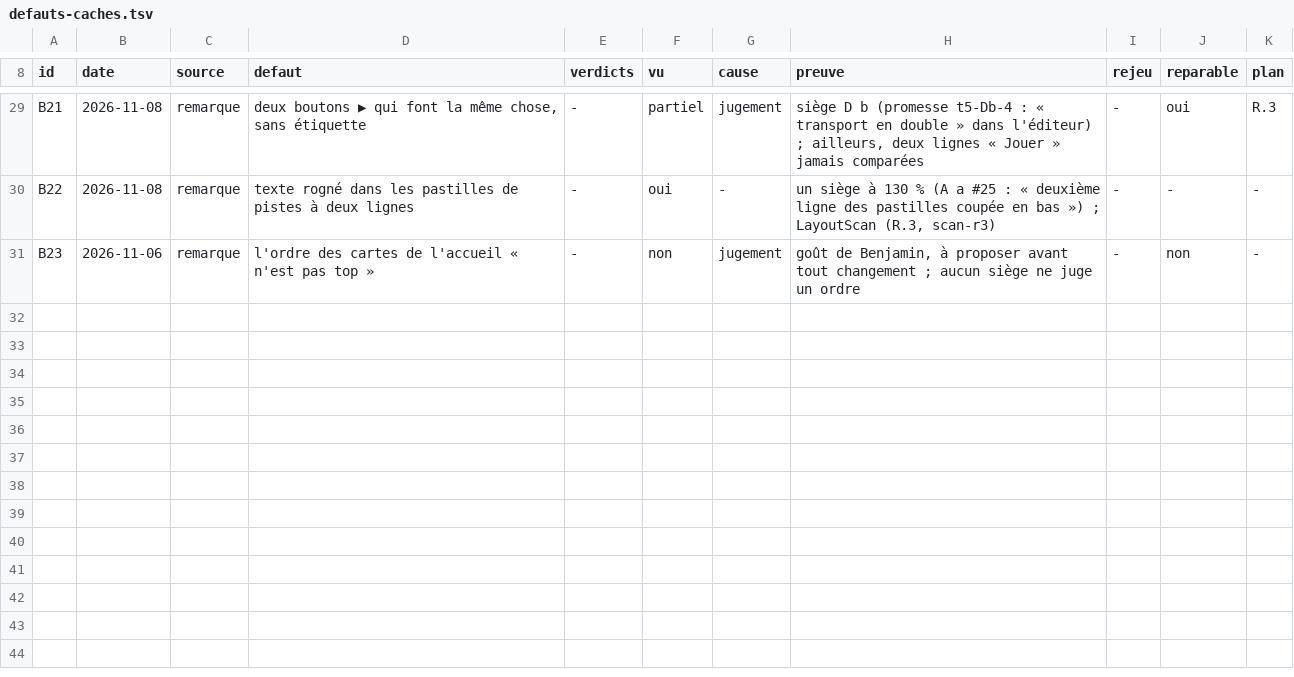
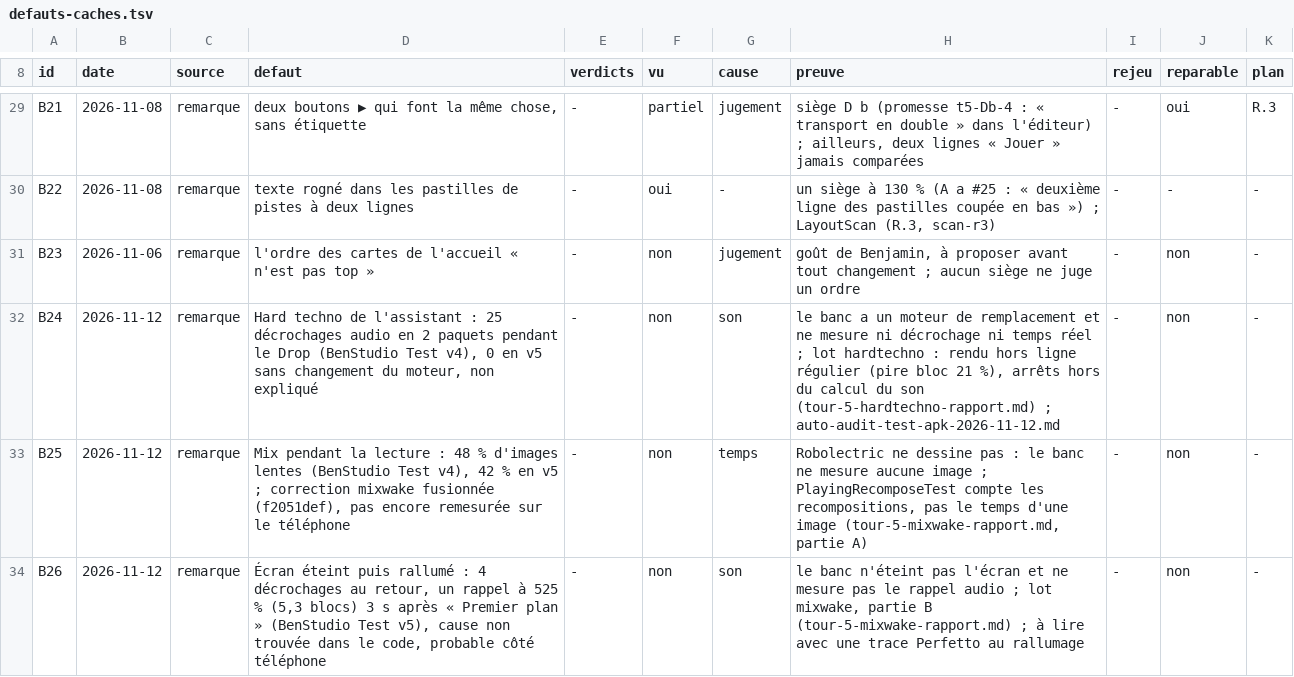
Before and after one commit to benjaminpaquot123-netizen/pocket-studio, a TSV file: docs/audits/ultra/defauts-caches.tsv, drawn as a sheet; only a part is shown, gaps mark what is left out; the diff names each change by its address in the sheet, - before the commit and + after, or states it on an @@ line.

```diff
--- a/docs/audits/ultra/defauts-caches.tsv
+++ b/docs/audits/ultra/defauts-caches.tsv
+row 32: B24 | 2026-11-12 | remarque | Hard techno de l'assistant : 25 décrochages audio en 2 paquets pendant le Drop (BenStudio Test v4), 0 en v5 sans changement du moteur, non expliqué | - | non | son | le banc a un moteur de remplacement et ne mesure ni décrochage ni temps réel ; lot hardtechno : rendu hors ligne régulier (pire bloc 21 %), arrêts hors du calcul du son (tour-5-hardtechno-rapport.md) ; auto-audit-test-apk-2026-11-12.md | - | non | -
+row 33: B25 | 2026-11-12 | remarque | Mix pendant la lecture : 48 % d'images lentes (BenStudio Test v4), 42 % en v5 ; correction mixwake fusionnée (f2051def), pas encore remesurée sur le téléphone | - | non | temps | Robolectric ne dessine pas : le banc ne mesure aucune image ; PlayingRecomposeTest compte les recompositions, pas le temps d'une image (tour-5-mixwake-rapport.md, partie A) | - | non | -
+row 34: B26 | 2026-11-12 | remarque | Écran éteint puis rallumé : 4 décrochages au retour, un rappel à 525 % (5,3 blocs) 3 s après « Premier plan » (BenStudio Test v5), cause non trouvée dans le code, probable côté téléphone | - | non | son | le banc n'éteint pas l'écran et ne mesure pas le rappel audio ; lot mixwake, partie B (tour-5-mixwake-rapport.md) ; à lire avec une trace Perfetto au rallumage | - | non | -
```
Also changed, not shown: 11 other files.
